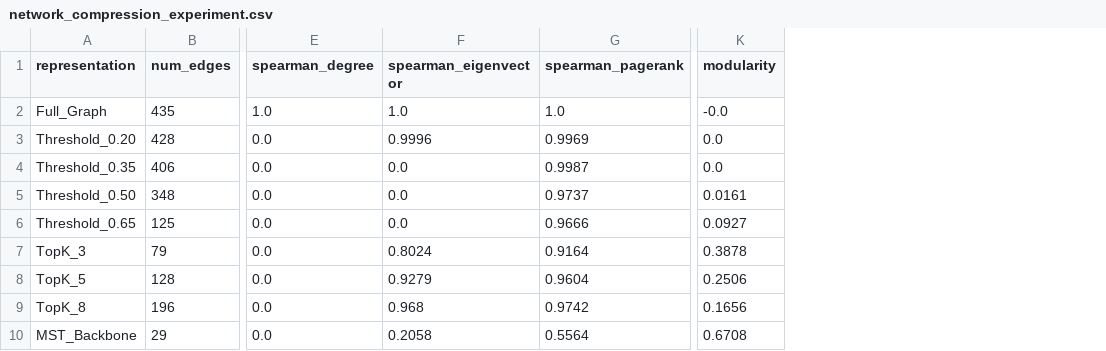
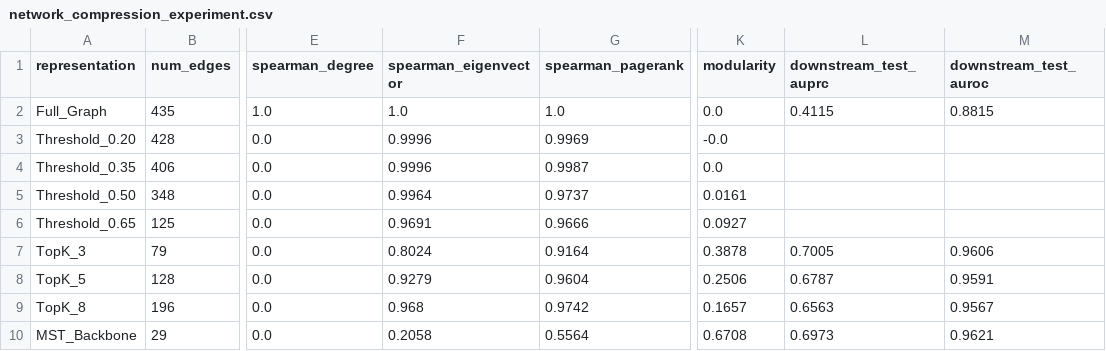
Before and after one commit to da-ksh-esh/CryptoGraph, a CSV file: reports/network_compression_experiment.csv, drawn as a sheet; only a part is shown, gaps mark what is left out; the diff names each change by its address in the sheet, - before the commit and + after, or states it on an @@ line.

```diff
--- a/reports/network_compression_experiment.csv
+++ b/reports/network_compression_experiment.csv
+column L (downstream_test_auprc), rows 2-10: 0.4115 |  |  |  |  | 0.7005 | 0.6787 | 0.6563 | 0.6973
+column M (downstream_test_auroc), rows 2-10: 0.8815 |  |  |  |  | 0.9606 | 0.9591 | 0.9567 | 0.9621
-K2 (modularity): -0.0
+K2 (modularity): 0.0
-K3 (modularity): 0.0
+K3 (modularity): -0.0
-F4 (spearman_eigenvector): 0.0
+F4 (spearman_eigenvector): 0.9996
-F5 (spearman_eigenvector): 0.0
+F5 (spearman_eigenvector): 0.9964
-F6 (spearman_eigenvector): 0.0
+F6 (spearman_eigenvector): 0.9691
-K9 (modularity): 0.1656
+K9 (modularity): 0.1657
```
Also changed, not shown: reports/explanation_validation.csv, reports/model_comparison.csv, 31 other files.
